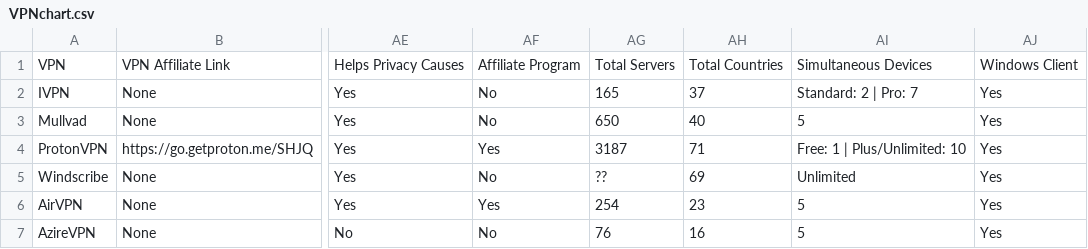
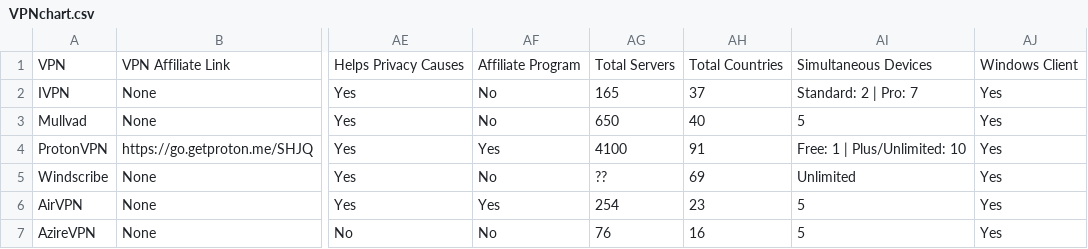
Before and after one commit to techlore/website, a CSV file: assets/vpn/VPNchart.csv, drawn as a sheet; only a part is shown, gaps mark what is left out; the diff names each change by its address in the sheet, - before the commit and + after, or states it on an @@ line.

Commit message:
Update VPNchart.csv
ProtonVPN's number of server and countries

```diff
--- a/assets/vpn/VPNchart.csv
+++ b/assets/vpn/VPNchart.csv
-AG4: 3187
+AG4: 4100
-AH4: 71
+AH4: 91
```
